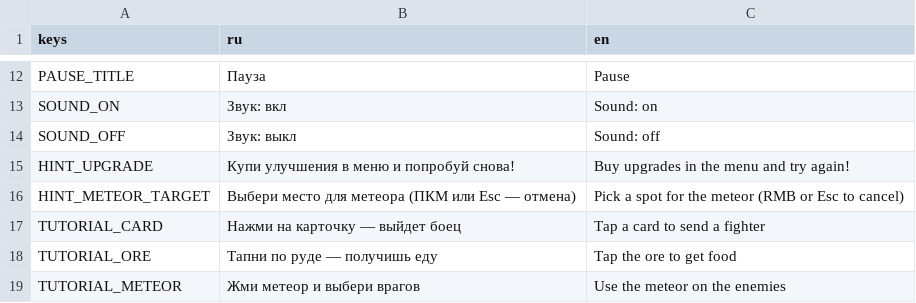
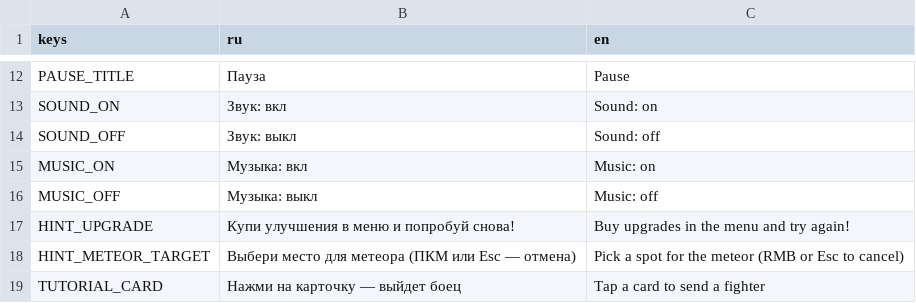
Before and after one commit to Twody2D/wars, a CSV file: localization/translations.csv, drawn as a sheet; only a part is shown, gaps mark what is left out; the shorter side is filled out with more unchanged rows.

Commit message:
feat(ui): plus inside the coin plate, separate music and sound toggles

```diff
--- a/localization/translations.csv
+++ b/localization/translations.csv
@@ -14,2 +14,4 @@ SOUND_ON,Звук: вкл,Sound: on
 SOUND_OFF,Звук: выкл,Sound: off
+MUSIC_ON,Музыка: вкл,Music: on
+MUSIC_OFF,Музыка: выкл,Music: off
 HINT_UPGRADE,Купи улучшения в меню и попробуй снова!,Buy upgrades in the menu and try again!
```
Also changed, not shown: 7 other files.
